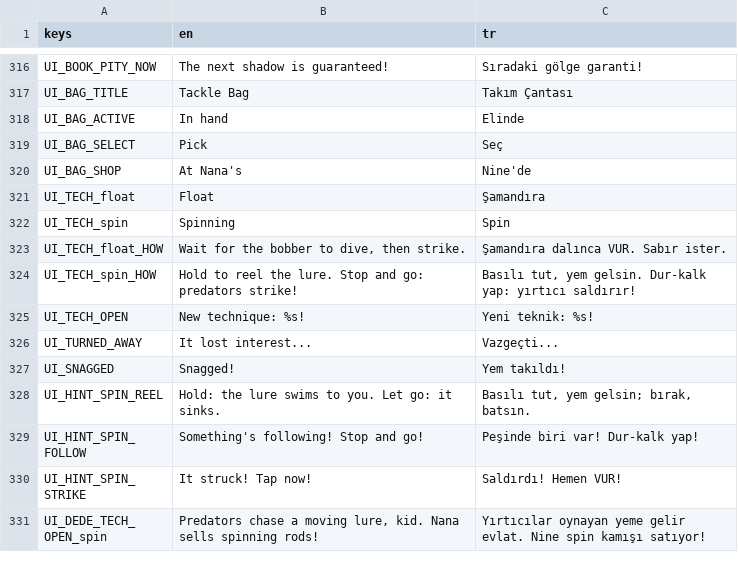
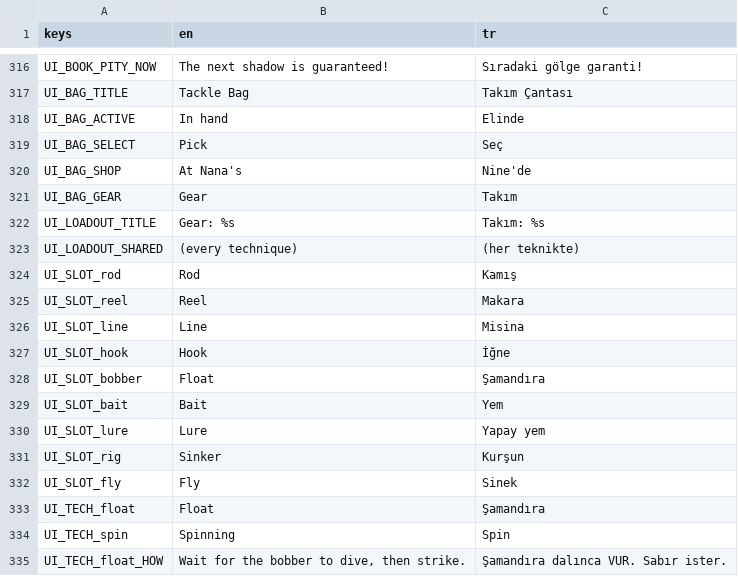
Before and after one commit to ErsinAydogmuss/game1, a CSV file: localization/strings.csv, drawn as a sheet; only a part is shown, gaps mark what is left out; the shorter side is filled out with more unchanged rows.

```diff
--- a/localization/strings.csv
+++ b/localization/strings.csv
@@ -320,2 +320,14 @@ UI_BAG_SELECT,Pick,Seç
 UI_BAG_SHOP,At Nana's,Nine'de
+UI_BAG_GEAR,Gear,Takım
+UI_LOADOUT_TITLE,Gear: %s,Takım: %s
+UI_LOADOUT_SHARED,(every technique),(her teknikte)
+UI_SLOT_rod,Rod,Kamış
+UI_SLOT_reel,Reel,Makara
+UI_SLOT_line,Line,Misina
+UI_SLOT_hook,Hook,İğne
+UI_SLOT_bobber,Float,Şamandıra
+UI_SLOT_bait,Bait,Yem
+UI_SLOT_lure,Lure,Yapay yem
+UI_SLOT_rig,Sinker,Kurşun
+UI_SLOT_fly,Fly,Sinek
 UI_TECH_float,Float,Şamandıra
```
Also changed, not shown: 8 other files.
